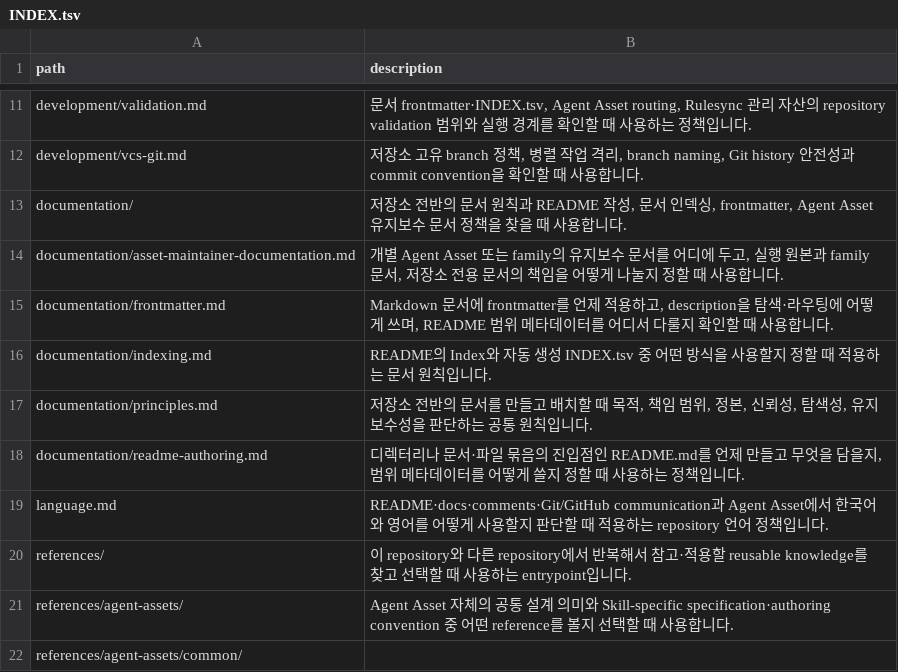
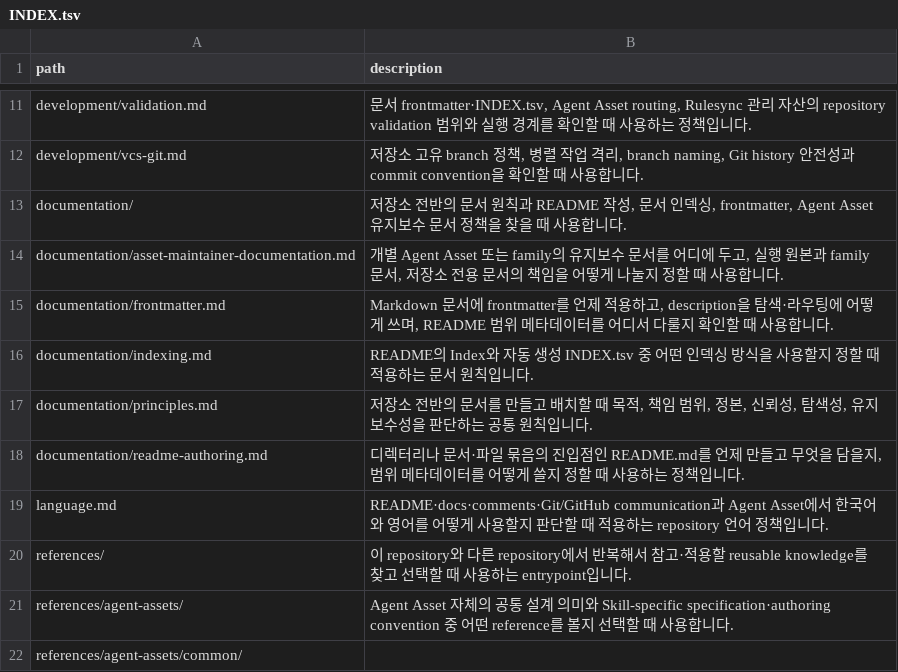
Before and after one commit to mols3131d/mols-agent-assets, a TSV file: docs/INDEX.tsv, drawn as a sheet; only a part is shown, gaps mark what is left out.

Commit message:
fix(docs): restore unrelated index entry

```diff
--- a/docs/INDEX.tsv
+++ b/docs/INDEX.tsv
@@ -15,3 +15,3 @@ documentation/asset-maintainer-documentation.md	개별 Agent Asset 또는 family
 documentation/frontmatter.md	Markdown 문서에 frontmatter를 언제 적용하고, description을 탐색·라우팅에 어떻게 쓰며, README 범위 메타데이터를 어디서 다룰지 확인할 때 사용합니다.
-documentation/indexing.md	README의 Index와 자동 생성 INDEX.tsv 중 어떤 방식을 사용할지 정할 때 적용하는 문서 원칙입니다.
+documentation/indexing.md	README의 Index와 자동 생성 INDEX.tsv 중 어떤 인덱싱 방식을 사용할지 정할 때 적용하는 문서 원칙입니다.
 documentation/principles.md	저장소 전반의 문서를 만들고 배치할 때 목적, 책임 범위, 정본, 신뢰성, 탐색성, 유지보수성을 판단하는 공통 원칙입니다.
```
